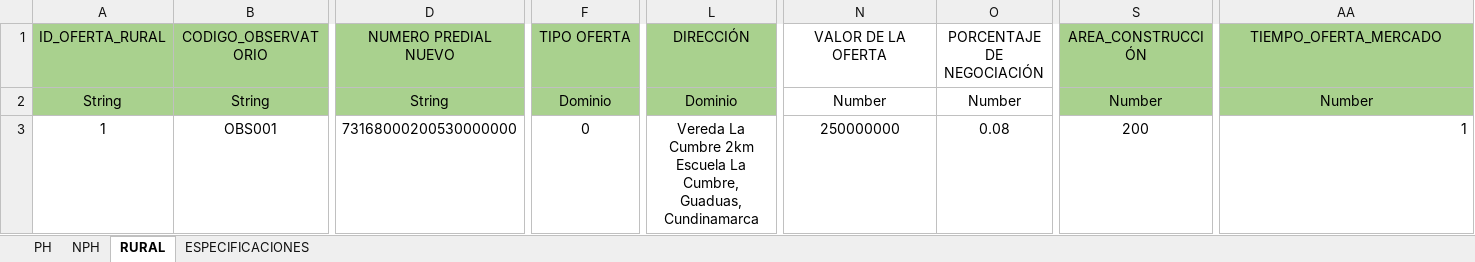
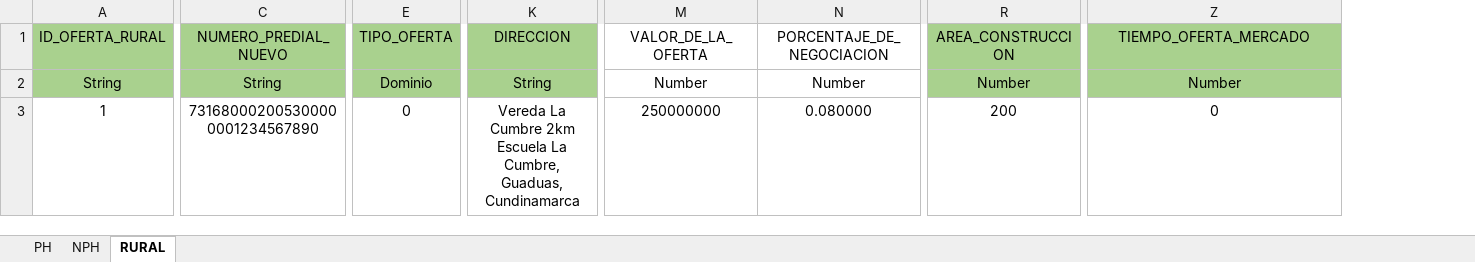
Before and after one commit to dfrodriguezl/appweb_micrositio_observatorio, an Excel workbook: src/files/EJEMPLO_FORMATO_MERCADO_OBSERVATORIO_INMOBILIARIO_NACIONAL.xlsx, sheet RURAL, drawn as a sheet; only a part is shown, gaps mark what is left out; values as stored, in another font and other column widths than the file's, no borders; removed rows and columns are numbered as before the commit, all else as after; the diff covers the shown part only; the diff names each change by its address in the sheet, - before the commit and + after, or states it on an @@ line.

```diff
--- a/src/files/EJEMPLO_FORMATO_MERCADO_OBSERVATORIO_INMOBILIARIO_NACIONAL.xlsx (sheet RURAL)
+++ b/src/files/EJEMPLO_FORMATO_MERCADO_OBSERVATORIO_INMOBILIARIO_NACIONAL.xlsx (sheet RURAL)
-sheet tab: ESPECIFICACIONES
-column B (CODIGO_OBSERVATORIO), rows 2-3: String | OBS001
-column D (NUMERO PREDIAL NUEVO), rows 2-3: String | 73168000200530000000
+column C (NUMERO_PREDIAL_NUEVO), rows 2-3: String | 731680002005300000001234567890
-column L (DIRECCIÓN), rows 2-3: Dominio | Vereda La Cumbre 2km Escuela La Cumbre, Guaduas, Cundinamarca
+column K (DIRECCION), rows 2-3: String | Vereda La Cumbre 2km Escuela La Cumbre, Guaduas, Cundinamarca
-column O (PORCENTAJE DE NEGOCIACIÓN), rows 2-3: Number | 0.08
+column N (PORCENTAJE_DE_NEGOCIACION), rows 2-3: Number | 0.080000
-E1: TIPO OFERTA
+E1: TIPO_OFERTA
-M1: VALOR DE LA OFERTA
+M1: VALOR_DE_LA_OFERTA
-R1: AREA_CONSTRUCCIÓN
+R1: AREA_CONSTRUCCION
-Z3 (TIEMPO_OFERTA_MERCADO): 1
+Z3 (TIEMPO_OFERTA_MERCADO): 0
-Z3 alignment: right
+Z3 alignment: center
```
Also changed, not shown: 7 edited cells elsewhere in this sheet, sheet PH, sheet NPH, src/files/FORMATO_MERCADO_OBSERVATORIO_INMOBILIARIO_NACIONAL.xlsx, 38 other files.
